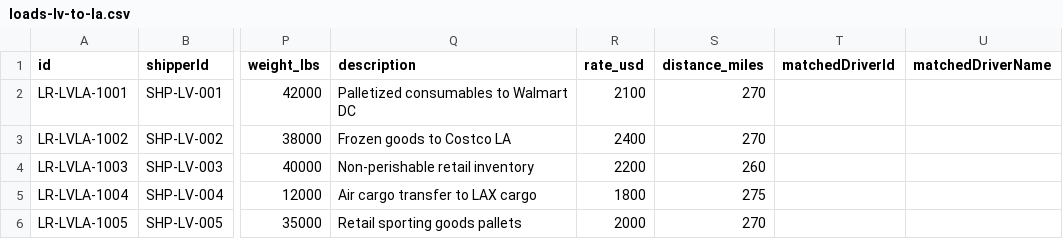
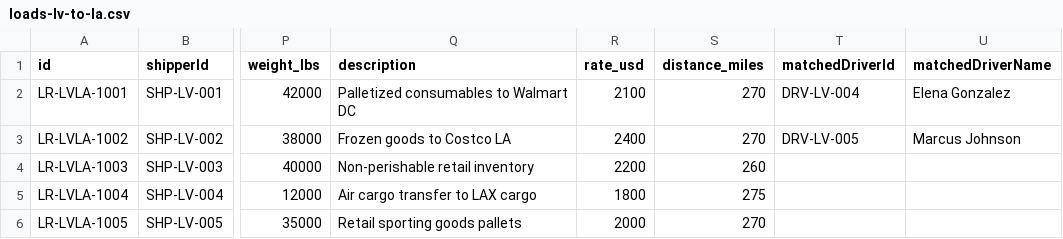
Before and after one commit to altanivelgroup-blip/rork-loadrush-2.2--ai-powered-trucking-load-board, a CSV file: scripts/data/loads-lv-to-la.csv, drawn as a sheet; only a part is shown, gaps mark what is left out; the diff names each change by its address in the sheet, - before the commit and + after, or states it on an @@ line.

```diff
--- a/scripts/data/loads-lv-to-la.csv
+++ b/scripts/data/loads-lv-to-la.csv
-T2 (matchedDriverId): (empty)
+T2 (matchedDriverId): DRV-LV-004
-U2 (matchedDriverName): (empty)
+U2 (matchedDriverName): Elena Gonzalez
-T3 (matchedDriverId): (empty)
+T3 (matchedDriverId): DRV-LV-005
-U3 (matchedDriverName): (empty)
+U3 (matchedDriverName): Marcus Johnson
```
Also changed, not shown: scripts/data/loads-lv-local.csv, 7 other files.
